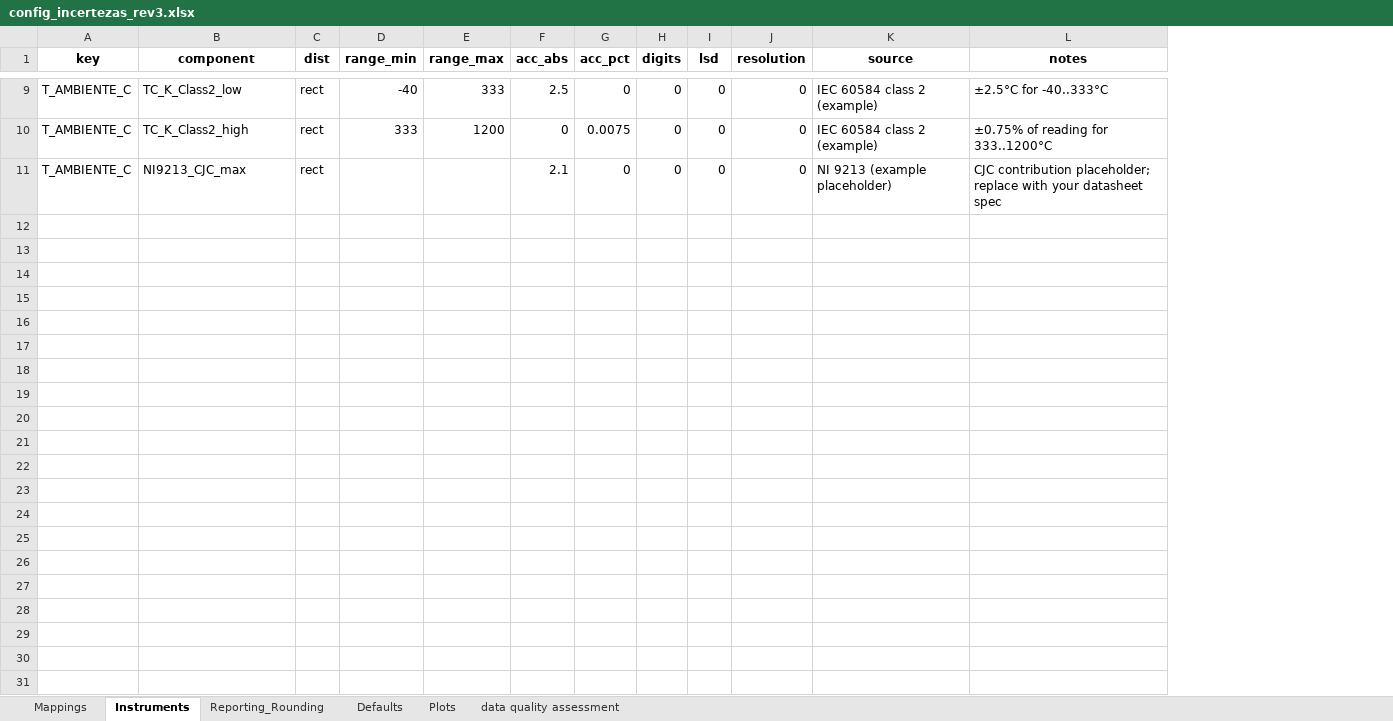
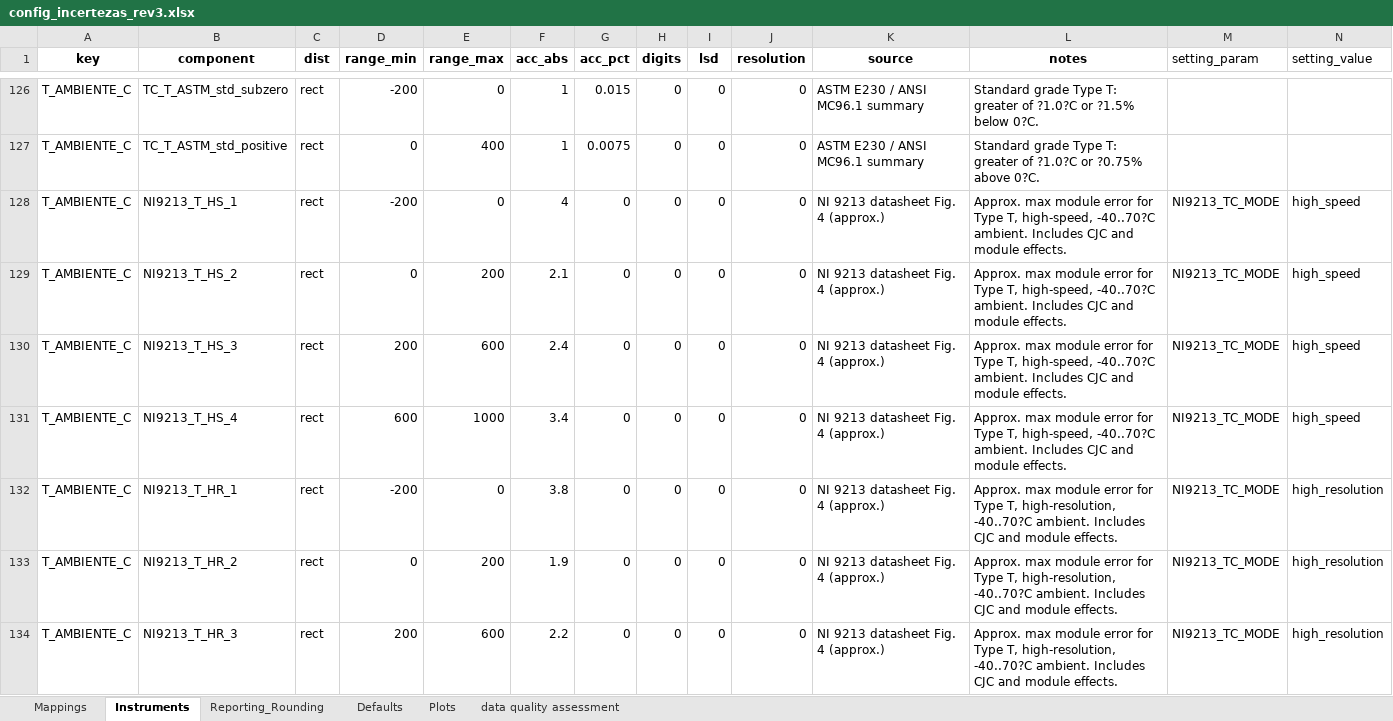
Before and after one commit to Motterdude/nanum-pipeline-28, an Excel workbook: config/config_incertezas_rev3.xlsx, sheet Instruments, drawn as a sheet; only a part is shown, gaps mark what is left out; values as stored, in another font and other column widths than the file's, no borders; addresses are those after the commit; the diff covers the shown part only; the diff names each change by its address in the sheet, - before the commit and + after, or states it on an @@ line.

```diff
--- a/config/config_incertezas_rev3.xlsx (sheet Instruments)
+++ b/config/config_incertezas_rev3.xlsx (sheet Instruments)
+column M (setting_param), row 129: NI9213_TC_MODE
+column N (setting_value), row 129: high_speed
-B126 (component): TC_K_Class2_low
+B126 (component): TC_T_ASTM_std_subzero
-D126 (range_min): -40
+D126 (range_min): -200
-E126 (range_max): 333
+E126 (range_max): 0
-F126 (acc_abs): 2.5
+F126 (acc_abs): 1
-G126 (acc_pct): 0
+G126 (acc_pct): 0.015
-K126:K127 (source): IEC 60584 class 2 (example)
+K126:K127 (source): ASTM E230 / ANSI MC96.1 summary
-L126 (notes): ±2.5°C for -40..333°C
+L126 (notes): Standard grade Type T: greater of ?1.0?C or ?1.5% below 0?C.
-B127 (component): TC_K_Class2_high
+B127 (component): TC_T_ASTM_std_positive
-D127 (range_min): 333
+D127 (range_min): 0
-E127 (range_max): 1200
+E127 (range_max): 400
-F127 (acc_abs): 0
+F127 (acc_abs): 1
-L127 (notes): ±0.75% of reading for 333..1200°C
+L127 (notes): Standard grade Type T: greater of ?1.0?C or ?0.75% above 0?C.
+row 128: T_AMBIENTE_C | NI9213_T_HS_1 | rect | -200 | 0 | 4 | 0 | 0 | 0 | 0 | NI 9213 datasheet Fig. 4 (approx.) | Approx. max module error for Type T, high-speed, -40..70?C ambient. Includes CJC and module effects. | NI9213_TC_MODE | high_speed
-B129 (component): NI9213_CJC_max
+B129 (component): NI9213_T_HS_2
-D129 (range_min): (empty)
+D129 (range_min): 0
-E129 (range_max): (empty)
+E129 (range_max): 200
-K129 (source): NI 9213 (example placeholder)
+K129 (source): NI 9213 datasheet Fig. 4 (approx.)
-L129 (notes): CJC contribution placeholder; replace with your datasheet spec
+L129 (notes): Approx. max module error for Type T, high-speed, -40..70?C ambient. Includes CJC and module effects.
+row 130: T_AMBIENTE_C | NI9213_T_HS_3 | rect | 200 | 600 | 2.4 | 0 | 0 | 0 | 0 | NI 9213 datasheet Fig. 4 (approx.) | Approx. max module error for Type T, high-speed, -40..70?C ambient. Includes CJC and module effects. | NI9213_TC_MODE | high_speed
+row 131: T_AMBIENTE_C | NI9213_T_HS_4 | rect | 600 | 1000 | 3.4 | 0 | 0 | 0 | 0 | NI 9213 datasheet Fig. 4 (approx.) | Approx. max module error for Type T, high-speed, -40..70?C ambient. Includes CJC and module effects. | NI9213_TC_MODE | high_speed
+row 132: T_AMBIENTE_C | NI9213_T_HR_1 | rect | -200 | 0 | 3.8 | 0 | 0 | 0 | 0 | NI 9213 datasheet Fig. 4 (approx.) | Approx. max module error for Type T, high-resolution, -40..70?C ambient. Includes CJC and module effects. | NI9213_TC_MODE | high_resolution
+row 133: T_AMBIENTE_C | NI9213_T_HR_2 | rect | 0 | 200 | 1.9 | 0 | 0 | 0 | 0 | NI 9213 datasheet Fig. 4 (approx.) | Approx. max module error for Type T, high-resolution, -40..70?C ambient. Includes CJC and module effects. | NI9213_TC_MODE | high_resolution
+row 134: T_AMBIENTE_C | NI9213_T_HR_3 | rect | 200 | 600 | 2.2 | 0 | 0 | 0 | 0 | NI 9213 datasheet Fig. 4 (approx.) | Approx. max module error for Type T, high-resolution, -40..70?C ambient. Includes CJC and module effects. | NI9213_TC_MODE | high_resolution
```
Also changed, not shown: 134 added rows, 2 removed rows and 6 edited cells elsewhere in this sheet, sheet Mappings, sheet Plots, sheet Defaults, 5 other files.
